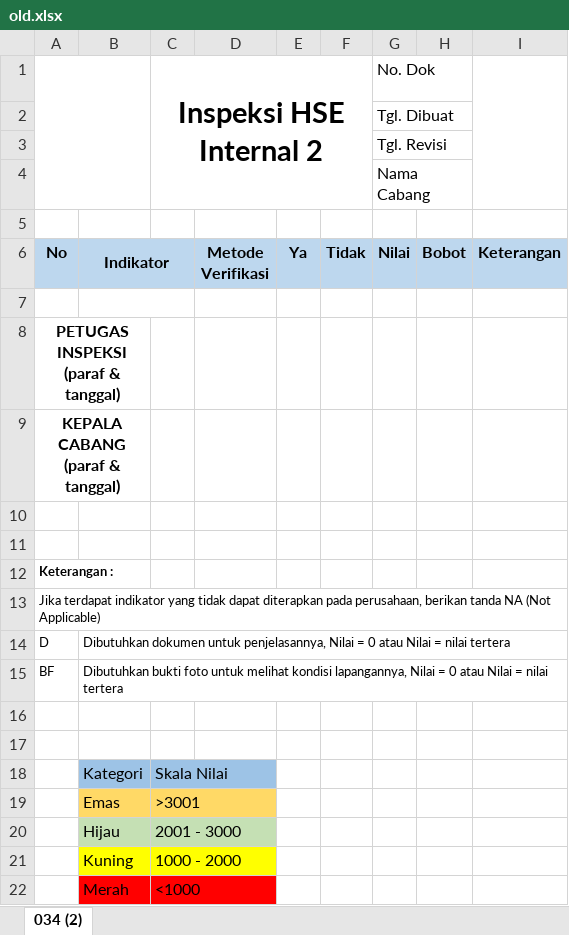
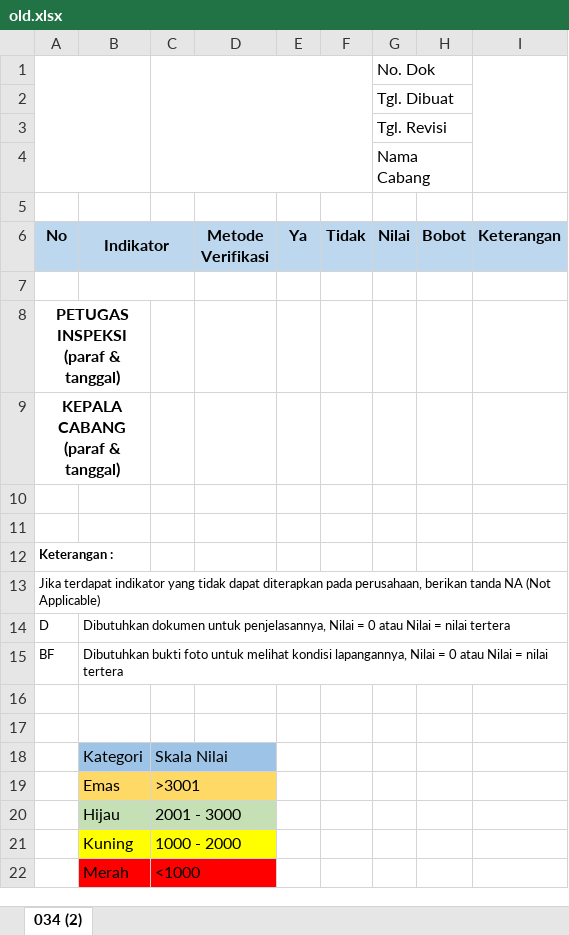
Before and after one commit to hanggarahadianto/xlxs, an Excel workbook: old.xlsx, sheet 034 (2), drawn as a sheet; values as stored, in another font and other column widths than the file's, no borders; charts and pictures not drawn; the diff names each change by its address in the sheet, - before the commit and + after, or states it on an @@ line.

```diff
--- a/old.xlsx (sheet 034 (2))
+++ b/old.xlsx (sheet 034 (2))
-C1: Inspeksi HSE Internal 2
+C1: (empty)
```
Also changed, not shown: charts or pictures, 6 other files.
